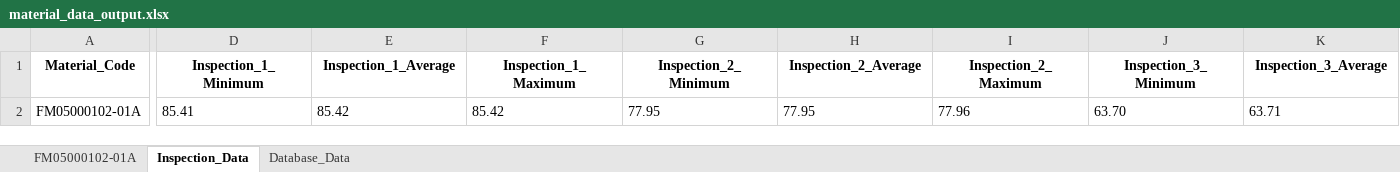
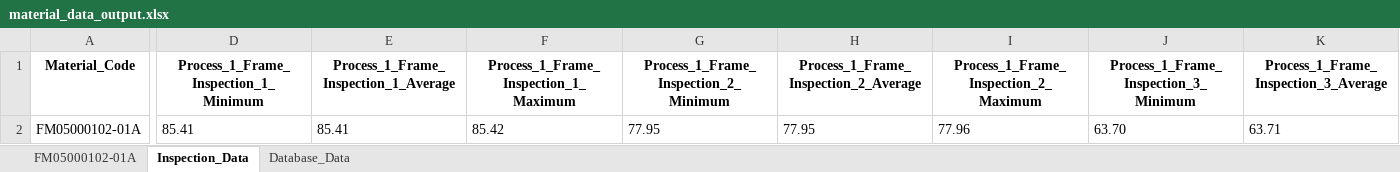
Before and after one commit to Jimcl6/material_anomaly_check_v1.1, an Excel workbook: material_data_output.xlsx, sheet Inspection_Data, drawn as a sheet; only a part is shown, gaps mark what is left out; values as stored, in another font and other column widths than the file's, no borders; the diff covers the shown part only; the diff names each change by its address in the sheet, - before the commit and + after, or states it on an @@ line.

```diff
--- a/material_data_output.xlsx (sheet Inspection_Data)
+++ b/material_data_output.xlsx (sheet Inspection_Data)
-D1: Inspection_1_Minimum
+D1: Process_1_Frame_Inspection_1_Minimum
-E1: Inspection_1_Average
+E1: Process_1_Frame_Inspection_1_Average
-F1: Inspection_1_Maximum
+F1: Process_1_Frame_Inspection_1_Maximum
-G1: Inspection_2_Minimum
+G1: Process_1_Frame_Inspection_2_Minimum
-H1: Inspection_2_Average
+H1: Process_1_Frame_Inspection_2_Average
-I1: Inspection_2_Maximum
+I1: Process_1_Frame_Inspection_2_Maximum
-J1: Inspection_3_Minimum
+J1: Process_1_Frame_Inspection_3_Minimum
-K1: Inspection_3_Average
+K1: Process_1_Frame_Inspection_3_Average
-E2: 85.42
+E2: 85.41
```
Also changed, not shown: 15 edited cells elsewhere in this sheet, sheet Database_Data, sheet FM05000102-01A, 1 other file.
